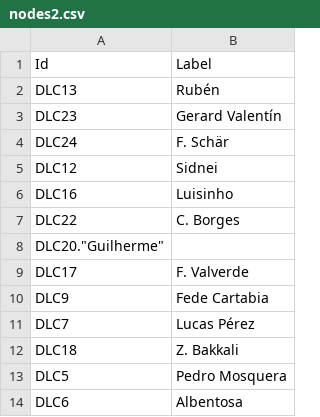
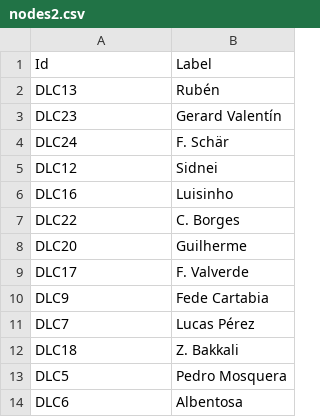
Before and after one commit to J-Yash/SNA_Soccer, a CSV file: Second_Match/nodes2.csv, drawn as a sheet.

Commit message:
Update nodes2.csv

```diff
--- a/Second_Match/nodes2.csv
+++ b/Second_Match/nodes2.csv
@@ -7,3 +7,3 @@ DLC16,"Luisinho"
 DLC22,"C. Borges"
-DLC20."Guilherme"
+DLC20,"Guilherme"
 DLC17,"F. Valverde"
```
